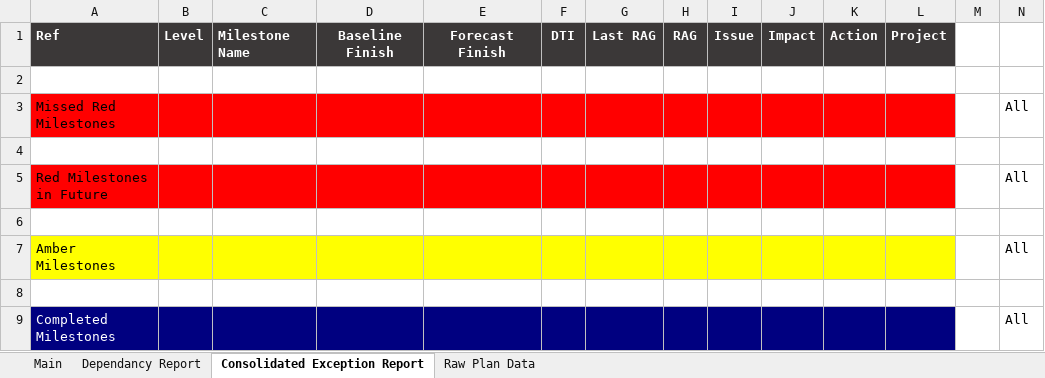
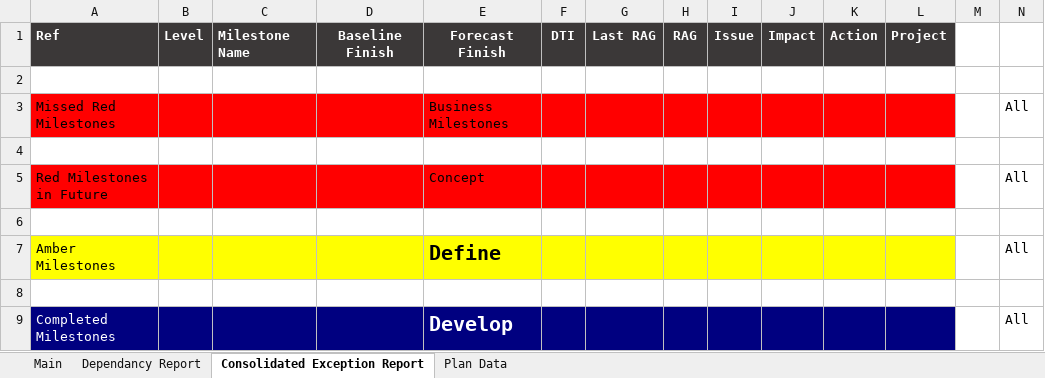
Before and after one commit to jules008/MSPReportingTool, an Excel workbook: MSP Reporting Tool.xlsx, sheet Consolidated Exception Report, drawn as a sheet; values as stored, in another font and other column widths than the file's, no borders; the diff names each change by its address in the sheet, - before the commit and + after, or states it on an @@ line.

Commit message:
Amended mapping from Tommi fixed raw data tab rename bug

```diff
--- a/MSP Reporting Tool.xlsx (sheet Consolidated Exception Report)
+++ b/MSP Reporting Tool.xlsx (sheet Consolidated Exception Report)
-sheet tab: Raw Plan Data
+sheet tab: Plan Data
-E3: (empty)
+E3: Business Milestones
-E5: (empty)
+E5: Concept
-E7: (empty)
+E7: Define
-E9: (empty)
+E9: Develop
```
Also changed, not shown: hidden cells, charts or pictures, 4 other files.
